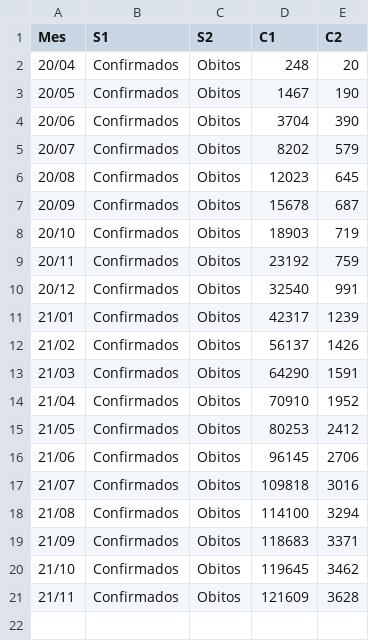
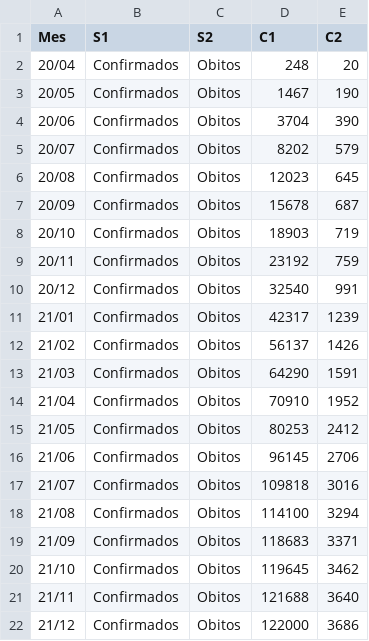
Before and after one commit to dageop/SGCOVID19, a CSV file: casos_obitos_mes.csv, drawn as a sheet.

Commit message:
Update casos_obitos_mes.csv

```diff
--- a/casos_obitos_mes.csv
+++ b/casos_obitos_mes.csv
@@ -20,2 +20,3 @@ Mes,S1,S2,C1,C2
 21/10,Confirmados,Obitos,119645,3462
-21/11,Confirmados,Obitos,121609,3628
+21/11,Confirmados,Obitos,121688,3640
+21/12,Confirmados,Obitos,122000,3686
```
